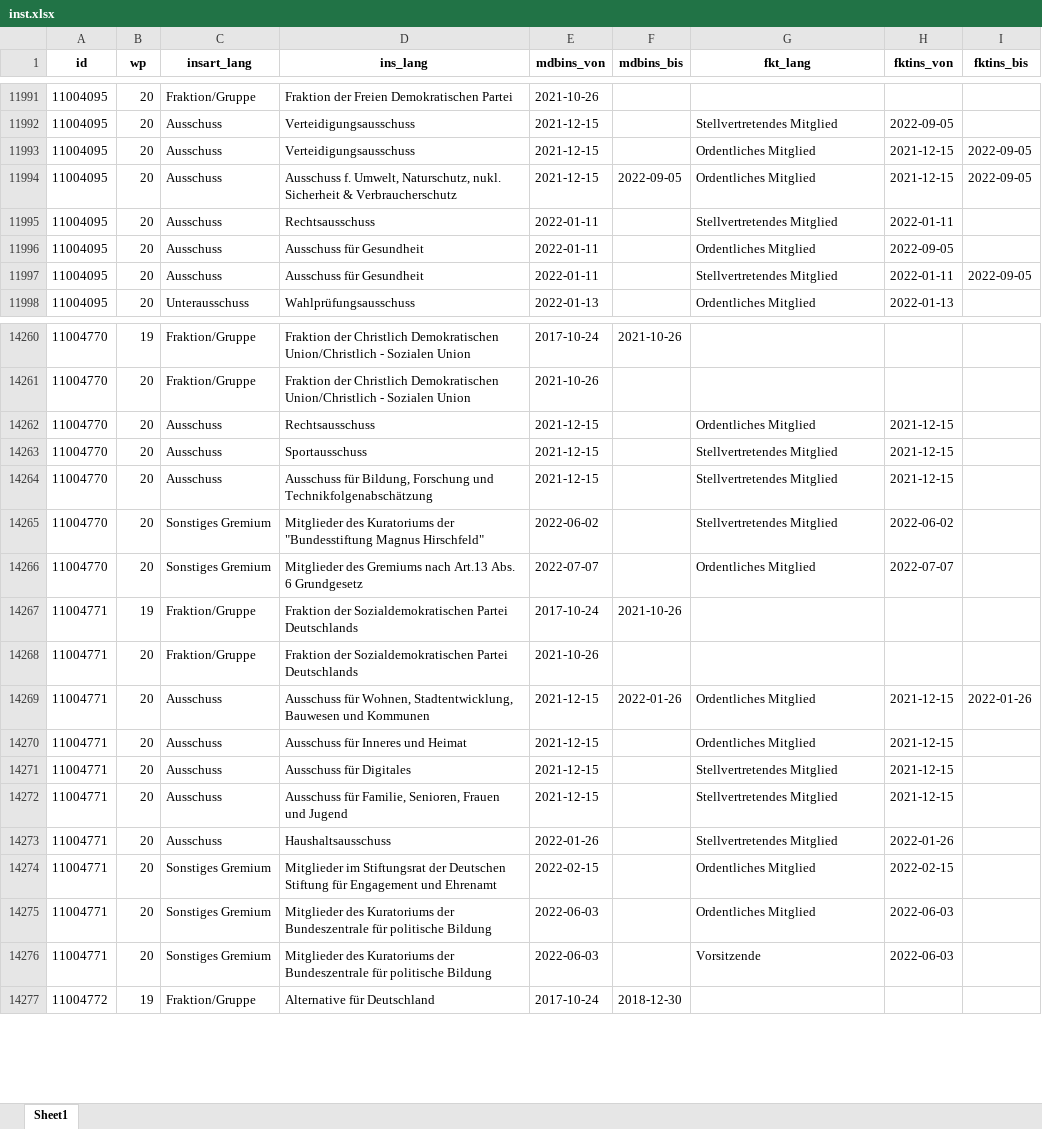
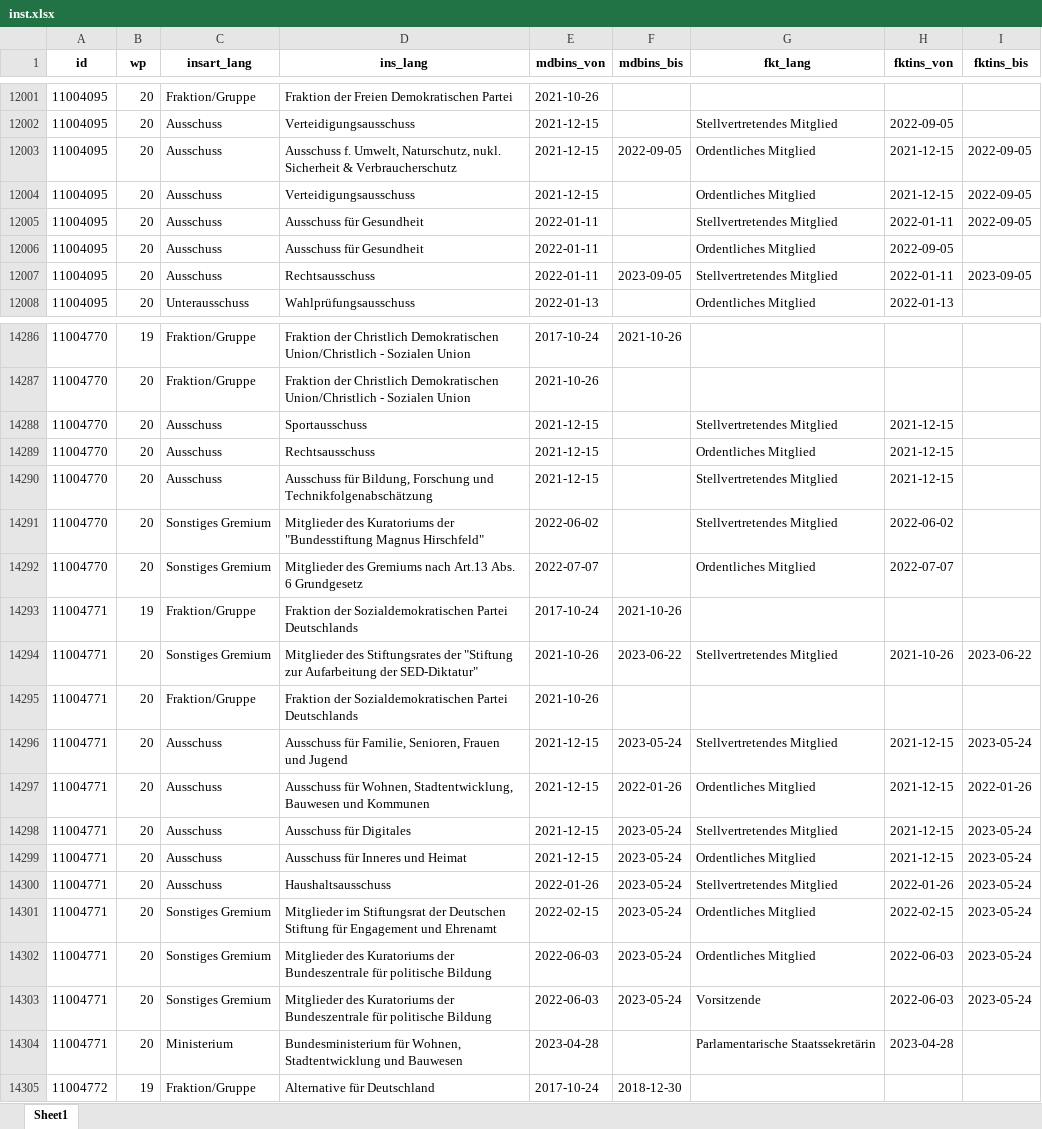
Before and after one commit to jolyphil/btmembers, an Excel workbook: excel/inst.xlsx, sheet Sheet1, drawn as a sheet; only a part is shown, gaps mark what is left out; values as stored, in another font and other column widths than the file's, no borders; removed rows and columns are numbered as before the commit, all else as after; the diff covers the shown part only; the diff names each change by its address in the sheet, - before the commit and + after, or states it on an @@ line.

```diff
--- a/excel/inst.xlsx (sheet Sheet1)
+++ b/excel/inst.xlsx (sheet Sheet1)
-row 11993: 11004095 | 20 | Ausschuss | Verteidigungsausschuss | 2021-12-15 |  | Ordentliches Mitglied | 2021-12-15 | 2022-09-05
-D12004 (ins_lang): Rechtsausschuss
+D12004 (ins_lang): Verteidigungsausschuss
-E12004 (mdbins_von): 2022-01-11
+E12004 (mdbins_von): 2021-12-15
-G12004 (fkt_lang): Stellvertretendes Mitglied
+G12004 (fkt_lang): Ordentliches Mitglied
-H12004 (fktins_von): 2022-01-11
+H12004 (fktins_von): 2021-12-15
-I12004 (fktins_bis): (empty)
+I12004 (fktins_bis): 2022-09-05
@@ row 11996 moved to row 12006: 11004095 @@
+row 12007: 11004095 | 20 | Ausschuss | Rechtsausschuss | 2022-01-11 | 2023-09-05 | Stellvertretendes Mitglied | 2022-01-11 | 2023-09-05
@@ row 14262 moved to row 14289: 11004770 @@
+row 14294: 11004771 | 20 | Sonstiges Gremium | Mitglieder des Stiftungsrates der "Stiftung zur Aufarbeitung der SED-Diktatur" | 2021-10-26 | 2023-06-22 | Stellvertretendes Mitglied | 2021-10-26 | 2023-06-22
+row 14296: 11004771 | 20 | Ausschuss | Ausschuss für Familie, Senioren, Frauen und Jugend | 2021-12-15 | 2023-05-24 | Stellvertretendes Mitglied | 2021-12-15 | 2023-05-24
-row 14270: 11004771 | 20 | Ausschuss | Ausschuss für Inneres und Heimat | 2021-12-15 |  | Ordentliches Mitglied | 2021-12-15
-F14298:F14303 (mdbins_bis): (empty)
+F14298:F14303 (mdbins_bis): 2023-05-24
-I14298:I14303 (fktins_bis): (empty)
+I14298:I14303 (fktins_bis): 2023-05-24
-D14299 (ins_lang): Ausschuss für Familie, Senioren, Frauen und Jugend
+D14299 (ins_lang): Ausschuss für Inneres und Heimat
-G14299 (fkt_lang): Stellvertretendes Mitglied
+G14299 (fkt_lang): Ordentliches Mitglied
+row 14304: 11004771 | 20 | Ministerium | Bundesministerium für Wohnen, Stadtentwicklung und Bauwesen | 2023-04-28 |  | Parlamentarische Staatssekretärin | 2023-04-28
```
Also changed, not shown: 100 added rows, 12 removed rows, 244 moved rows and 201 edited cells elsewhere in this sheet, excel/bio.xlsx, excel/namen.xlsx, 13 other files.
